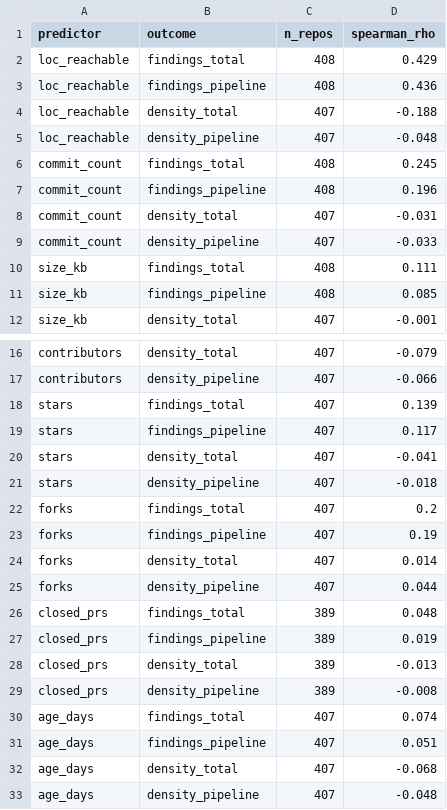
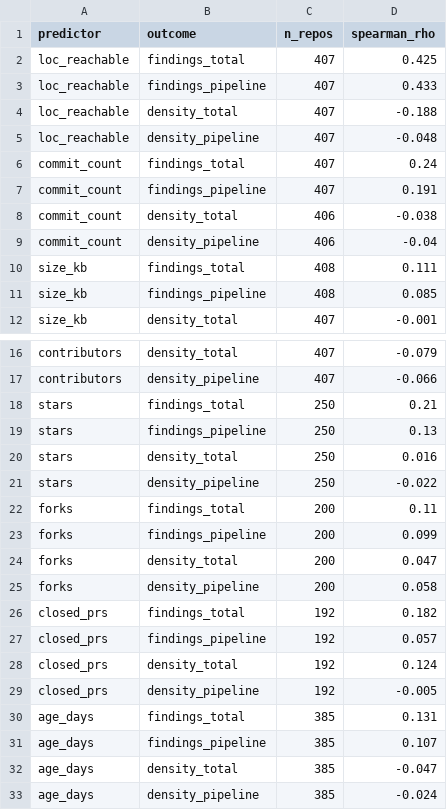
Before and after one commit to Charles00119/mlops-security-SCAM2026, a CSV file: rq3_maturity_discourse/data/correlation_table.csv, drawn as a sheet; only a part is shown, gaps mark what is left out.

Commit message:
Regenerate RQ3 correlation outputs and figure to match corrected correlate.py

```diff
--- a/rq3_maturity_discourse/data/correlation_table.csv
+++ b/rq3_maturity_discourse/data/correlation_table.csv
@@ -1,10 +1,10 @@
 predictor,outcome,n_repos,spearman_rho
-loc_reachable,findings_total,408,0.429
-loc_reachable,findings_pipeline,408,0.436
+loc_reachable,findings_total,407,0.425
+loc_reachable,findings_pipeline,407,0.433
 loc_reachable,density_total,407,-0.188
 loc_reachable,density_pipeline,407,-0.048
-commit_count,findings_total,408,0.245
-commit_count,findings_pipeline,408,0.196
-commit_count,density_total,407,-0.031
-commit_count,density_pipeline,407,-0.033
+commit_count,findings_total,407,0.24
+commit_count,findings_pipeline,407,0.191
+commit_count,density_total,406,-0.038
+commit_count,density_pipeline,406,-0.04
 size_kb,findings_total,408,0.111
@@ -17,17 +17,17 @@ contributors,density_total,407,-0.079
 contributors,density_pipeline,407,-0.066
-stars,findings_total,407,0.139
-stars,findings_pipeline,407,0.117
-stars,density_total,407,-0.041
-stars,density_pipeline,407,-0.018
-forks,findings_total,407,0.2
-forks,findings_pipeline,407,0.19
-forks,density_total,407,0.014
-forks,density_pipeline,407,0.044
-closed_prs,findings_total,389,0.048
-closed_prs,findings_pipeline,389,0.019
-closed_prs,density_total,389,-0.013
-closed_prs,density_pipeline,389,-0.008
-age_days,findings_total,407,0.074
-age_days,findings_pipeline,407,0.051
-age_days,density_total,407,-0.068
-age_days,density_pipeline,407,-0.048
+stars,findings_total,250,0.21
+stars,findings_pipeline,250,0.13
+stars,density_total,250,0.016
+stars,density_pipeline,250,-0.022
+forks,findings_total,200,0.11
+forks,findings_pipeline,200,0.099
+forks,density_total,200,0.047
+forks,density_pipeline,200,0.058
+closed_prs,findings_total,192,0.182
+closed_prs,findings_pipeline,192,0.057
+closed_prs,density_total,192,0.124
+closed_prs,density_pipeline,192,-0.005
+age_days,findings_total,385,0.131
+age_days,findings_pipeline,385,0.107
+age_days,density_total,385,-0.047
+age_days,density_pipeline,385,-0.024
```
Also changed, not shown: 1 other file.
